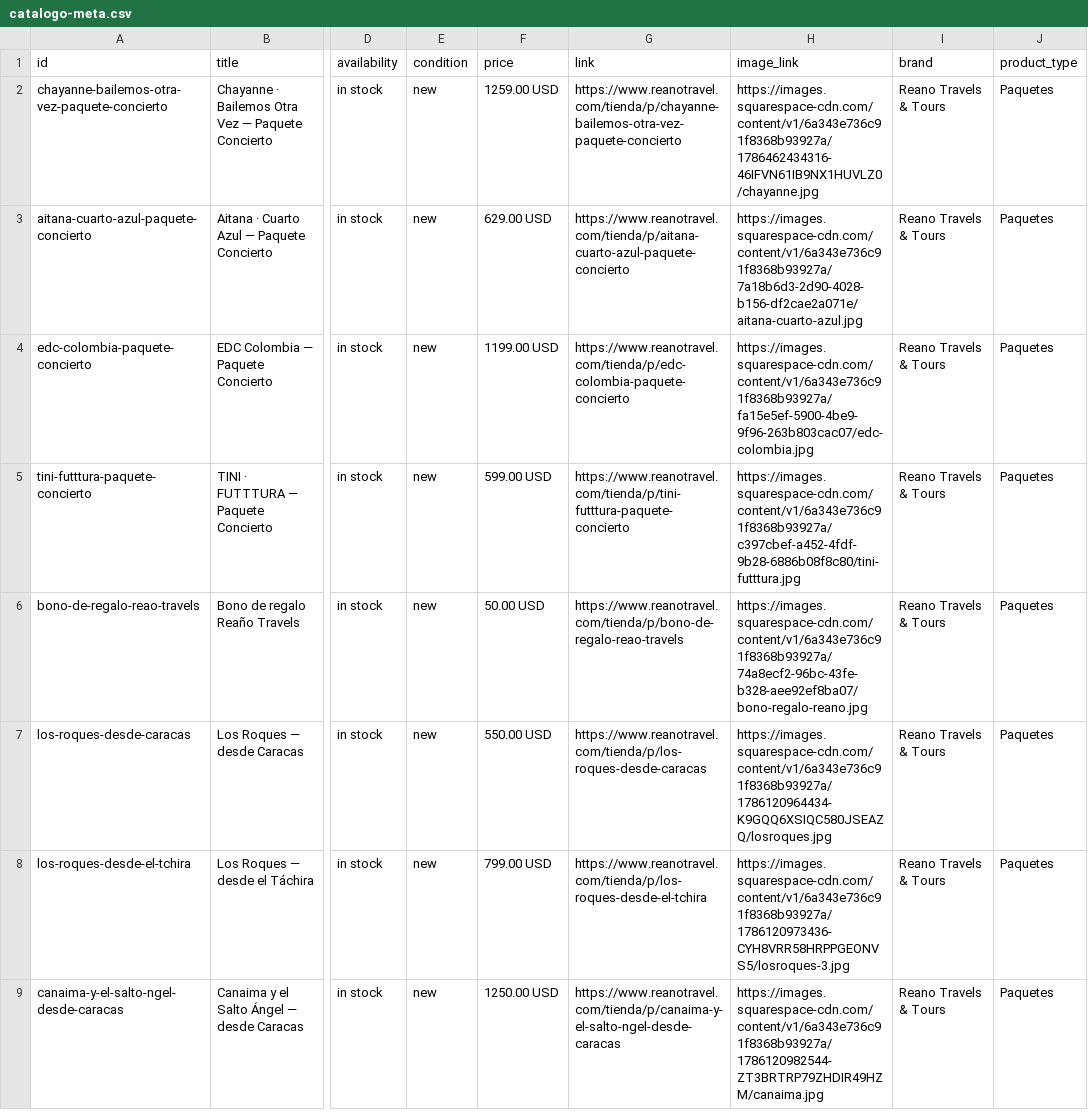
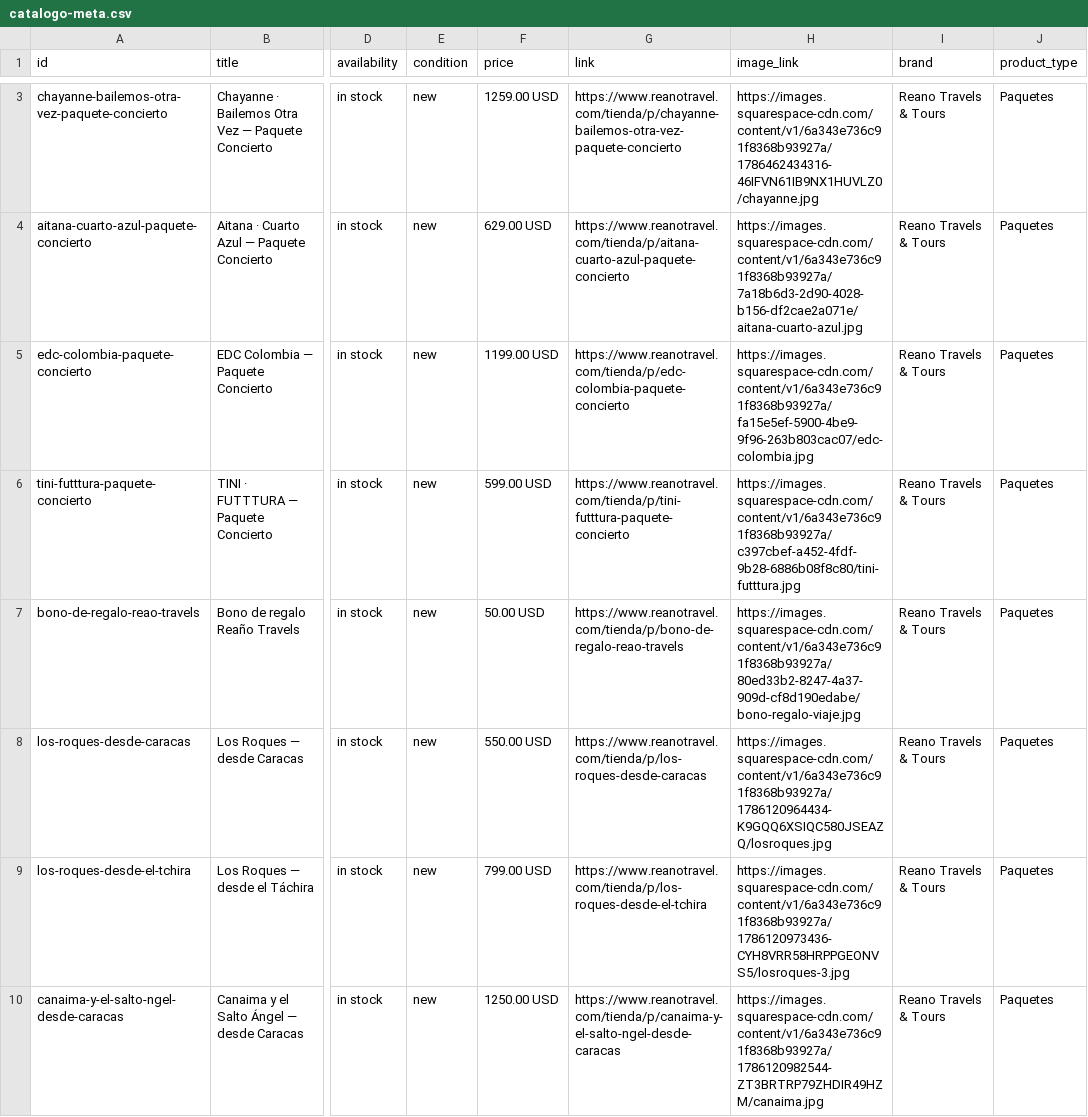
Before and after one commit to raulinson2/reano-assets, a CSV file: catalogo-meta.csv, drawn as a sheet; only a part is shown, gaps mark what is left out; addresses are those after the commit; the diff covers the shown part only; the diff names each change by its address in the sheet, - before the commit and + after, or states it on an @@ line.

```diff
--- a/catalogo-meta.csv
+++ b/catalogo-meta.csv
-H7 (image_link): https://images.squarespace-cdn.com/content/v1/6a343e736c91f8368b93927a/74a8ecf2-96bc-43fe-b328-aee92ef8ba07/bono-regalo-reano.jpg
+H7 (image_link): https://images.squarespace-cdn.com/content/v1/6a343e736c91f8368b93927a/80ed33b2-8247-4a37-909d-cf8d190edabe/bono-regalo-viaje.jpg
```
Also changed, not shown: 1 added row elsewhere in this file.
